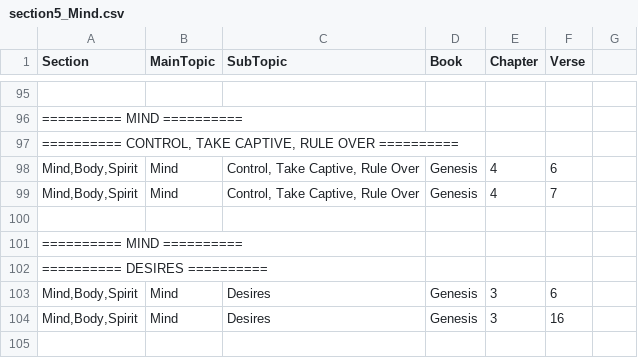
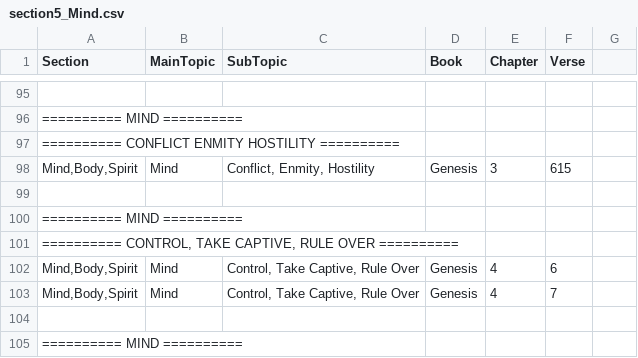
Before and after one commit to Twiggins12/BibleBlossoms, a CSV file: data/sections/section5_Mind.csv, drawn as a sheet; only a part is shown, gaps mark what is left out; the shorter side is filled out with more unchanged rows.

Commit message:
Update section5_Mind.csv

```diff
--- a/data/sections/section5_Mind.csv
+++ b/data/sections/section5_Mind.csv
@@ -96,2 +96,6 @@ Section,MainTopic,SubTopic,Book,Chapter,Verse
 "========== MIND ==========", , , , ,
+"========== CONFLICT ENMITY HOSTILITY ==========", , , , ,
+"Mind,Body,Spirit",Mind,"Conflict, Enmity, Hostility",Genesis,3,615
+
+"========== MIND ==========", , , , ,
 "========== CONTROL, TAKE CAPTIVE, RULE OVER ==========", , , , ,
```
